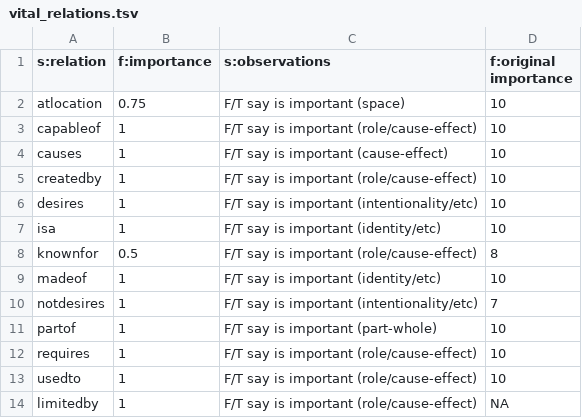
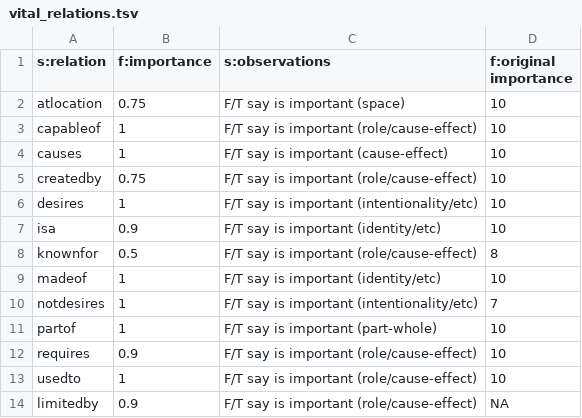
Before and after one commit to jcfgonc/mapper-mo, a TSV file: data/vital_relations.tsv, drawn as a sheet.

```diff
--- a/data/vital_relations.tsv
+++ b/data/vital_relations.tsv
@@ -4,5 +4,5 @@ capableof	1	F/T say is important (role/cause-effect)	10
 causes	1	F/T say is important (cause-effect)	10
-createdby	1	F/T say is important (role/cause-effect)	10
+createdby	0.75	F/T say is important (role/cause-effect)	10
 desires	1	F/T say is important (intentionality/etc)	10
-isa	1	F/T say is important (identity/etc)	10
+isa	0.9	F/T say is important (identity/etc)	10
 knownfor	0.5	F/T say is important (role/cause-effect)	8
@@ -11,4 +11,4 @@ notdesires	1	F/T say is important (intentionality/etc)	7
 partof	1	F/T say is important (part-whole)	10
-requires	1	F/T say is important (role/cause-effect)	10
+requires	0.9	F/T say is important (role/cause-effect)	10
 usedto	1	F/T say is important (role/cause-effect)	10
-limitedby	1	F/T say is important (role/cause-effect)	NA
+limitedby	0.9	F/T say is important (role/cause-effect)	NA
```
Also changed, not shown: 6 other files.
